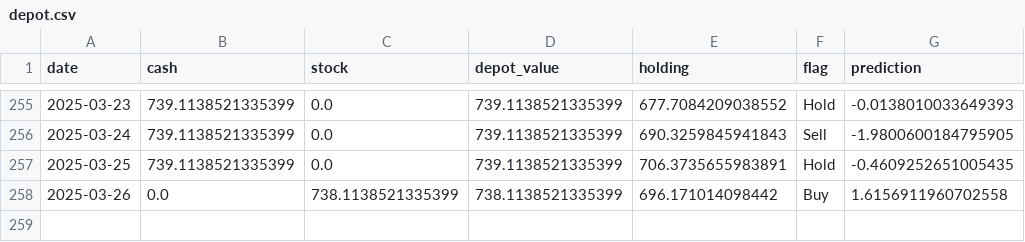
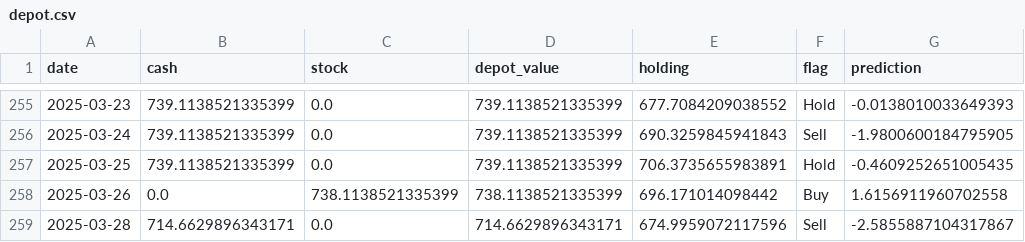
Before and after one commit to CastIehard/Stock-Prediction-AI, a CSV file: Stocks/Adobe/depot.csv, drawn as a sheet; only a part is shown, gaps mark what is left out; the diff names each change by its address in the sheet, - before the commit and + after, or states it on an @@ line.

Commit message:
Buy or Sell Signal calculated and executed.

```diff
--- a/Stocks/Adobe/depot.csv
+++ b/Stocks/Adobe/depot.csv
+row 259: 2025-03-28 | 714.6629896343171 | 0.0 | 714.6629896343171 | 674.9959072117596 | Sell | -2.5855887104317867
```
Also changed, not shown: Stocks/Verizon/depot.csv, 2 other files.
